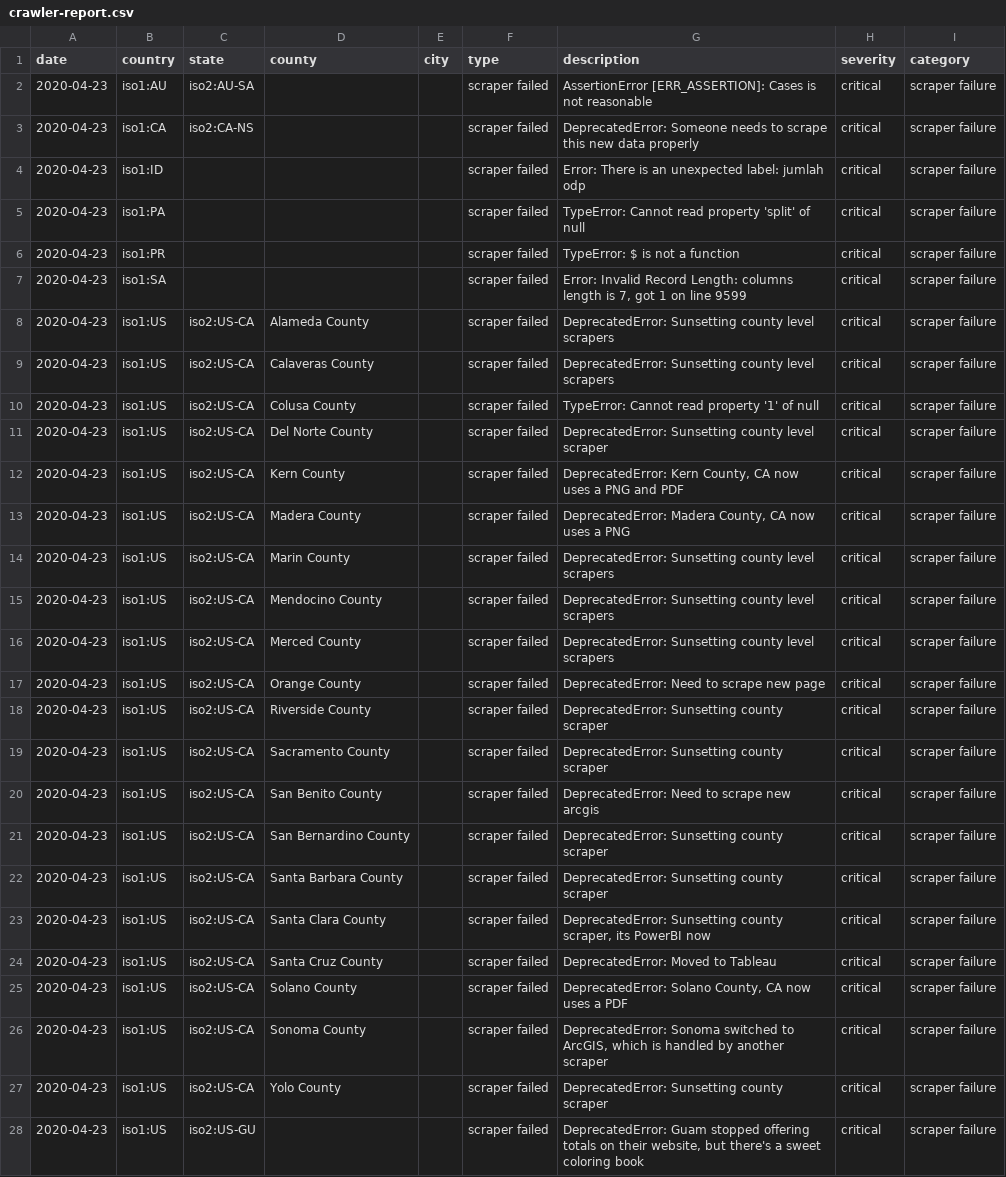
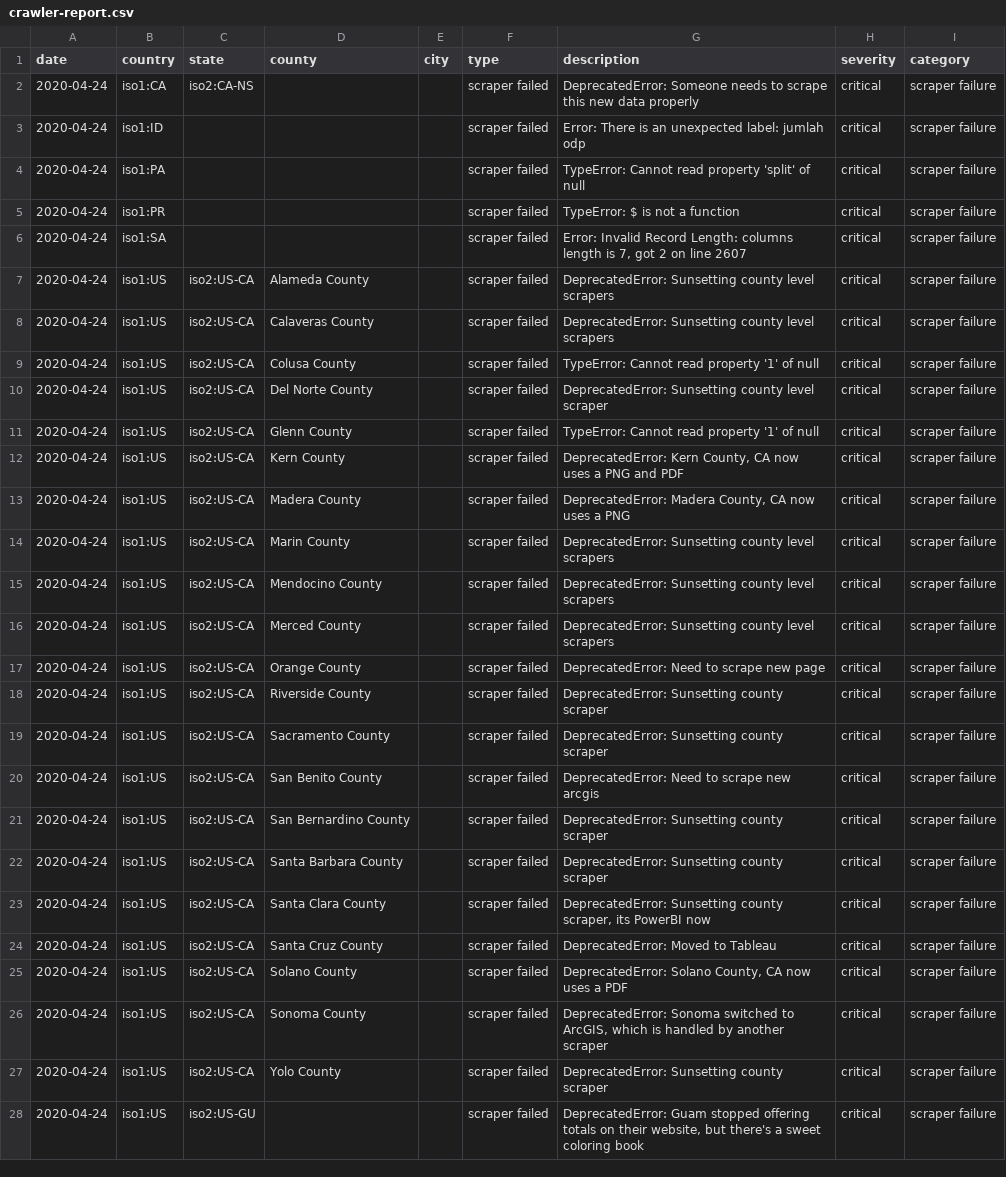
Before and after one commit to covidatlas/coronadatascraper, a CSV file: reports/crawler-report.csv, drawn as a sheet; only a part is shown; removed rows and columns are numbered as before the commit, all else as after; the diff covers the shown part only; the diff names each change by its address in the sheet, - before the commit and + after, or states it on an @@ line.

```diff
--- a/reports/crawler-report.csv
+++ b/reports/crawler-report.csv
-row 2: 2020-04-23 | iso1:AU | iso2:AU-SA |  |  | scraper failed | AssertionError [ERR_ASSERTION]: Cases is not reasonable | critical | scraper failure
-A2:A10 (date): 2020-04-23
+A2:A10 (date): 2020-04-24
-G6 (description): …7, got 1 on line 9599
+G6 (description): …7, got 2 on line 2607
+row 11: 2020-04-24 | iso1:US | iso2:US-CA | Glenn County |  | scraper failed | TypeError: Cannot read property '1' of null | critical | scraper failure
-A12:A28 (date): 2020-04-23
+A12:A28 (date): 2020-04-24
```
Also changed, not shown: 2 added rows, 1 removed row and 17 edited cells elsewhere in this file, 10 other files.
